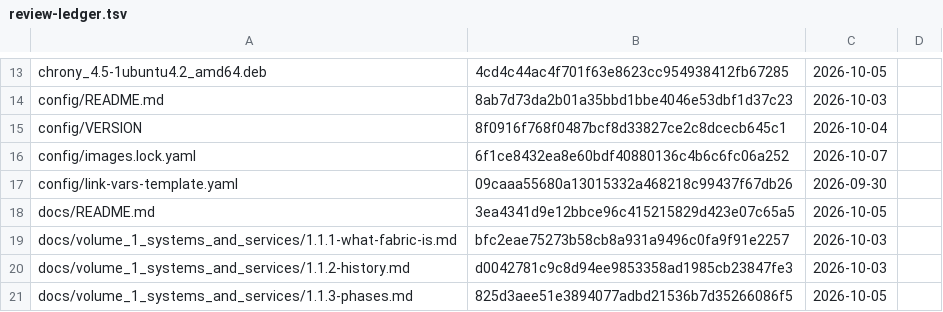
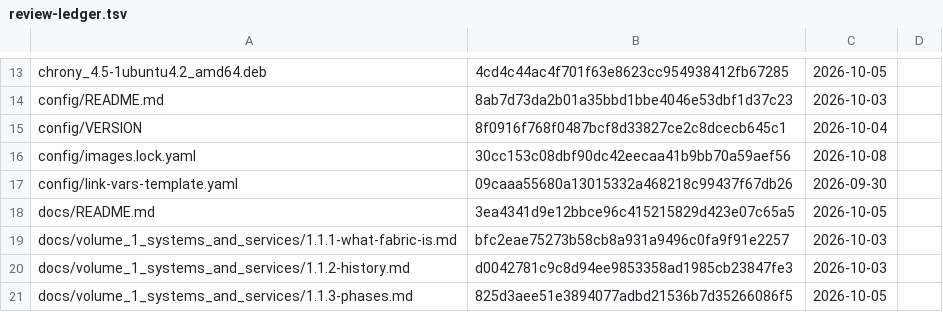
Before and after one commit to archdukejim/open-fabric, a TSV file: docs/volume_5_notes_and_troubleshooting/assets/review-ledger.tsv, drawn as a sheet; only a part is shown, gaps mark what is left out.

```diff
--- a/docs/volume_5_notes_and_troubleshooting/assets/review-ledger.tsv
+++ b/docs/volume_5_notes_and_troubleshooting/assets/review-ledger.tsv
@@ -15,3 +15,3 @@ config/README.md	8ab7d73da2b01a35bbd1bbe4046e53dbf1d37c23	2026-10-03
 config/VERSION	8f0916f768f0487bcf8d33827ce2c8dcecb645c1	2026-10-04	
-config/images.lock.yaml	6f1ce8432ea8e60bdf40880136c4b6c6fc06a252	2026-10-07	
+config/images.lock.yaml	30cc153c08dbf90dc42eecaa41b9bb70a59aef56	2026-10-08	
 config/link-vars-template.yaml	09caaa55680a13015332a468218c99437f67db26	2026-09-30	
```
Also changed, not shown: 1 other file.
